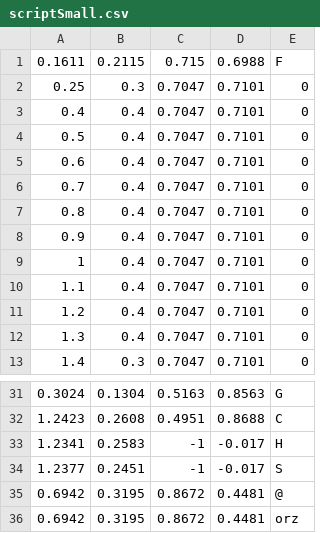
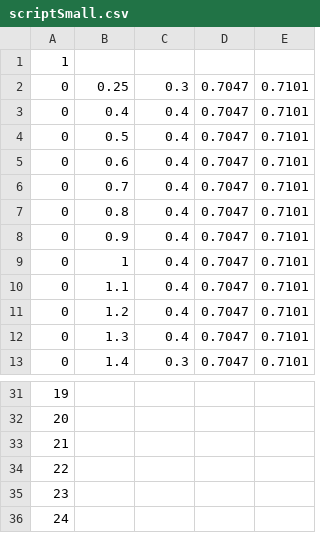
Before and after one commit to DITShark/main_2022_smol, a CSV file: include/scriptSmall.csv, drawn as a sheet; only a part is shown, gaps mark what is left out; removed rows and columns are numbered as before the commit, all else as after; the diff covers the shown part only; the diff names each change by its address in the sheet, - before the commit and + after, or states it on an @@ line.

```diff
--- a/include/scriptSmall.csv
+++ b/include/scriptSmall.csv
+column A, rows 1-13: 1 | 0 | 0 | 0 | 0 | 0 | 0 | 0 | 0 | 0 | 0 | 0 | 0; rows 31-36: 19 | 20 | 21 | 22 | 23 | 24
-column E, rows 1-13: F | 0 | 0 | 0 | 0 | 0 | 0 | 0 | 0 | 0 | 0 | 0 | 0; rows 31-36: G | C | H | S | @ | orz
-B1: 0.1611
+B1: (empty)
-C1: 0.2115
+C1: (empty)
-D1: 0.715
+D1: (empty)
-E1: 0.6988
+E1: (empty)
-B31: 0.3024
+B31: (empty)
-C31: 0.1304
+C31: (empty)
-D31: 0.5163
+D31: (empty)
-E31: 0.8563
+E31: (empty)
-B32: 1.2423
+B32: (empty)
-C32: 0.2608
+C32: (empty)
-D32: 0.4951
+D32: (empty)
-E32: 0.8688
+E32: (empty)
-B33: 1.2341
+B33: (empty)
-C33: 0.2583
+C33: (empty)
-D33:D34: -1
+D33:D34: (empty)
-E33:E34: -0.017
+E33:E34: (empty)
-B34: 1.2377
+B34: (empty)
-C34: 0.2451
+C34: (empty)
-B35:B36: 0.6942
+B35:B36: (empty)
-C35:C36: 0.3195
+C35:C36: (empty)
-D35:D36: 0.8672
+D35:D36: (empty)
-E35:E36: 0.4481
+E35:E36: (empty)
```
Also changed, not shown: 68 edited cells elsewhere in this file, include/missionPoint.csv.
